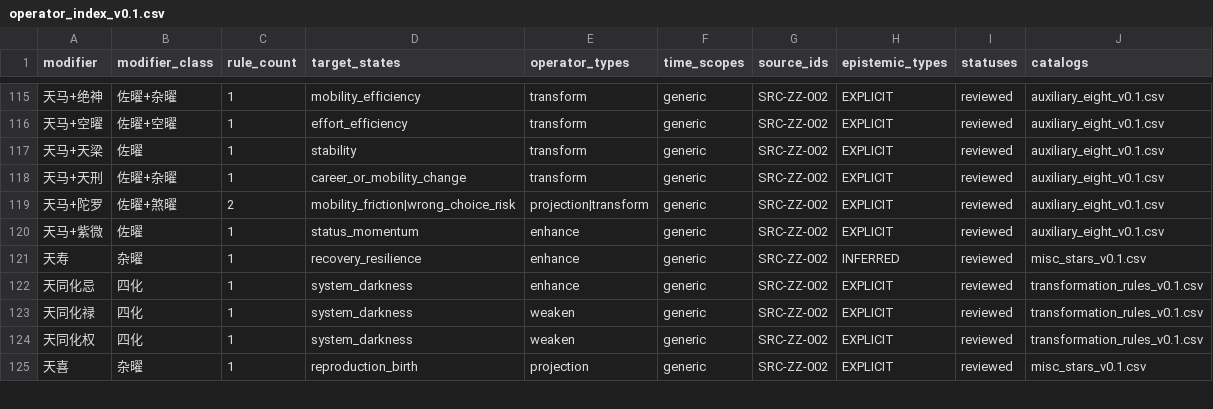
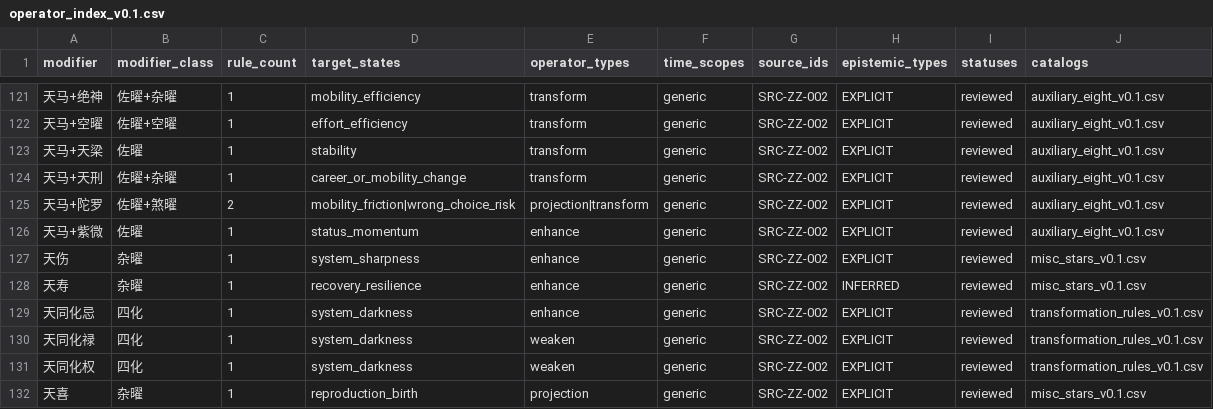
Before and after one commit to 15937-ass/ziwei-state-space, a CSV file: knowledge/operators/operator_index_v0.1.csv, drawn as a sheet; only a part is shown, gaps mark what is left out; the diff covers the shown part only.

```diff
--- a/knowledge/operators/operator_index_v0.1.csv
+++ b/knowledge/operators/operator_index_v0.1.csv
@@ -120,2 +126,3 @@
 "天马+紫微","佐曜","1","status_momentum","enhance","generic","SRC-ZZ-002","EXPLICIT","reviewed","auxiliary_eight_v0.1.csv"
+"天伤","杂曜","1","system_sharpness","enhance","generic","SRC-ZZ-002","EXPLICIT","reviewed","misc_stars_v0.1.csv"
 "天寿","杂曜","1","recovery_resilience","enhance","generic","SRC-ZZ-002","INFERRED","reviewed","misc_stars_v0.1.csv"
```
Also changed, not shown: 8 added rows elsewhere in this file.
